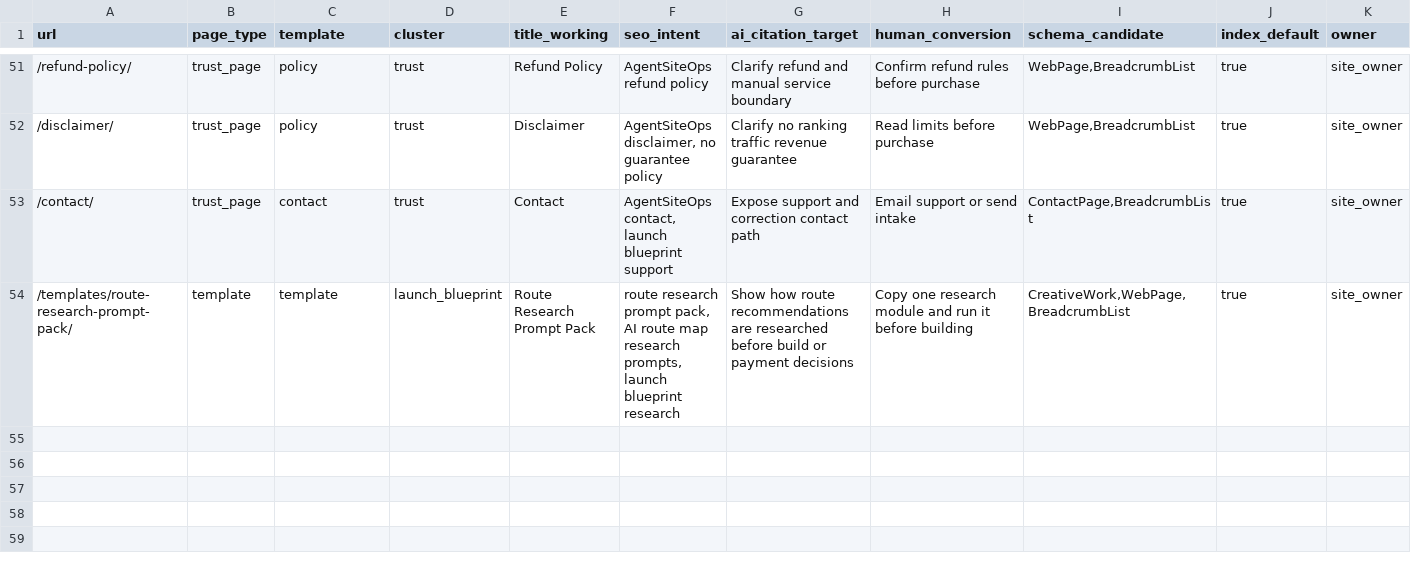
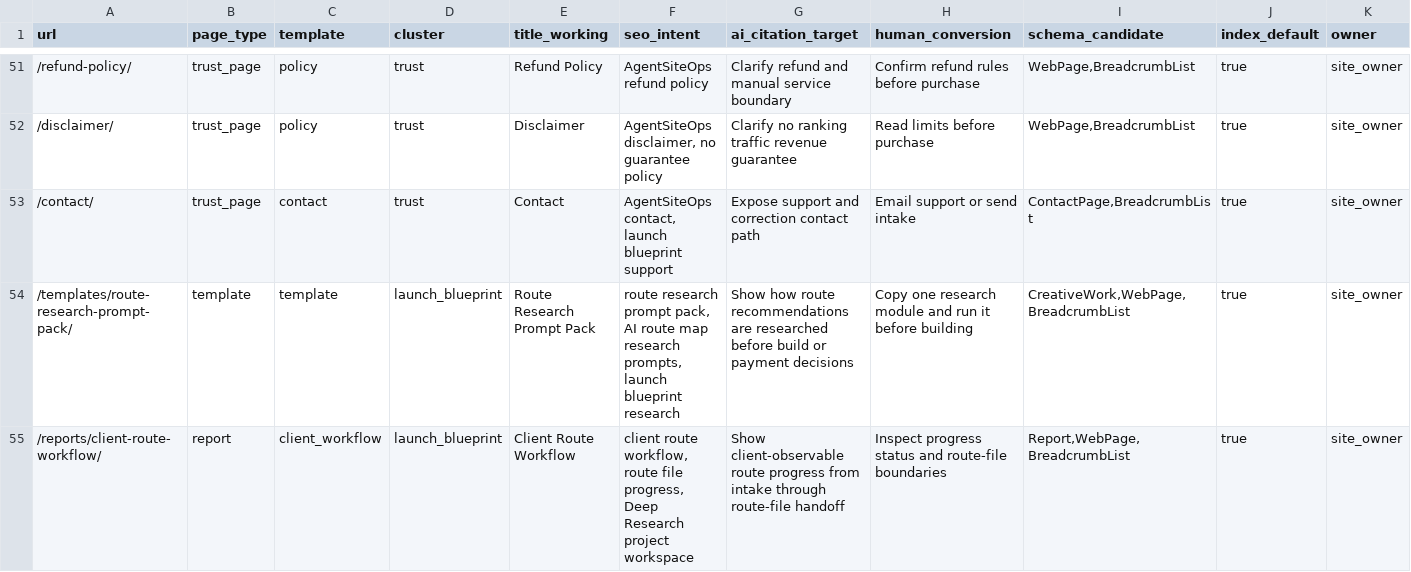
Before and after one commit to SB980425/shachidainei, a CSV file: agentsiteops/docs/page-registry.csv, drawn as a sheet; only a part is shown, gaps mark what is left out; rows hold the shown columns only; the diff names each change by its address in the sheet, - before the commit and + after, or states it on an @@ line.

```diff
--- a/agentsiteops/docs/page-registry.csv
+++ b/agentsiteops/docs/page-registry.csv
+row 55: /reports/client-route-workflow/ | report | client_workflow | launch_blueprint | Client Route Workflow | client route workflow, route file progress, Deep Research project workspace | Show client-observable route progress from intake through route-file handoff | Inspect progress status and route-file boundaries | Report,WebPage,BreadcrumbList | true | site_owner
```
Also changed, not shown: agentsiteops/data/growth-evidence-snapshot.csv, agentsiteops/data/page-review-actions.csv, 10 other files.
